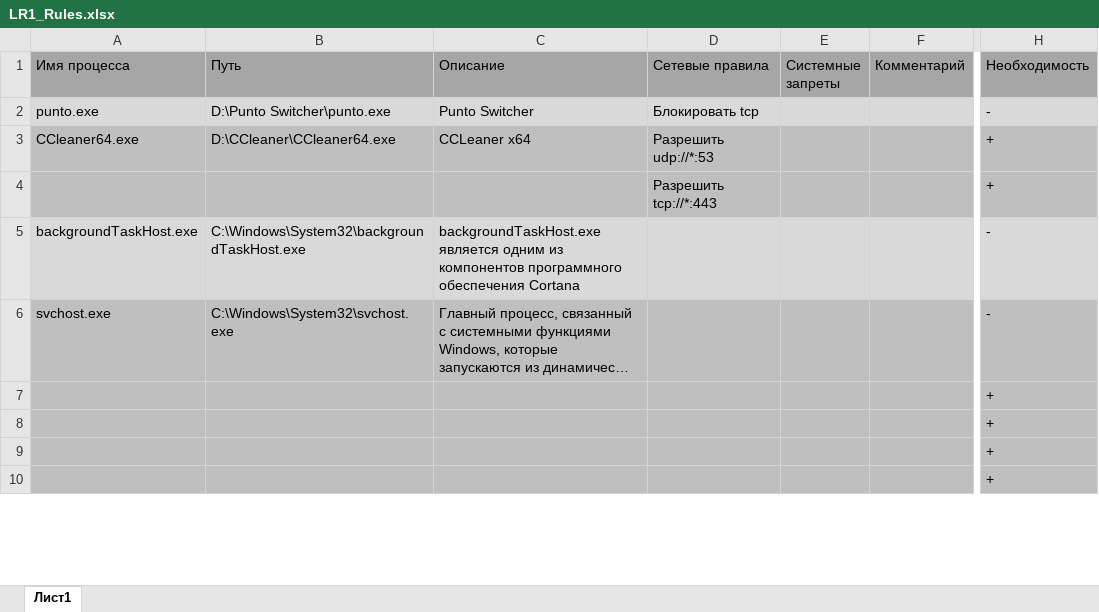
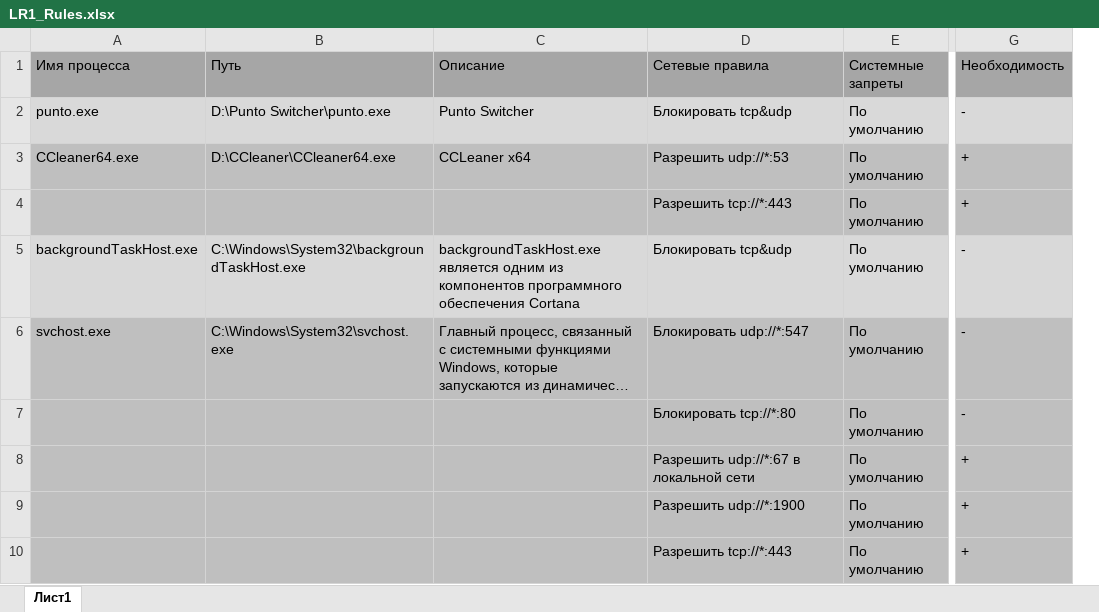
Before and after one commit to cptsorvigolova/InfoSec_Labs, an Excel workbook: LR1_Rules.xlsx, sheet Лист1, drawn as a sheet; only a part is shown, gaps mark what is left out; long unchanged cells end in …; values as stored, in another font and other column widths than the file's, no borders; removed rows and columns are numbered as before the commit, all else as after; the diff covers the shown part only; the diff names each change by its address in the sheet, - before the commit and + after, or states it on an @@ line.

```diff
--- a/LR1_Rules.xlsx (sheet Лист1)
+++ b/LR1_Rules.xlsx (sheet Лист1)
-column D (Сетевые правила), rows 2-4: Блокировать tcp | Разрешить udp://*:53 | Разрешить tcp://*:443
-column E (Системные запреты), empty
-column F (Комментарий), empty
+column D (Сетевые правила), rows 2-10: Блокировать tcp&udp | Разрешить udp://*:53 | Разрешить tcp://*:443 | Блокировать tcp&udp | Блокировать udp://*:547 | Блокировать tcp://*:80 | Разрешить udp://*:67 в локальной сети | Разрешить udp://*:1900 | Разрешить tcp://*:443
+column E (Системные запреты), rows 2-10: all По умолчанию
-G7 (Необходимость): +
+G7 (Необходимость): -
```
Also changed, not shown: 21 added rows, 1 removed row and 19 edited cells elsewhere in this sheet, 1 other file.
